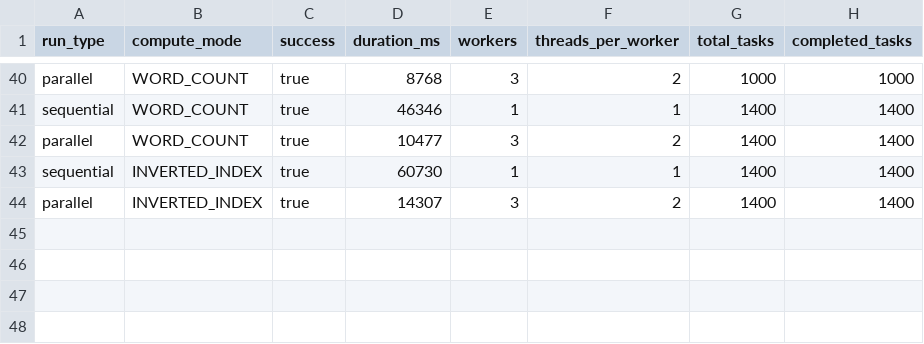
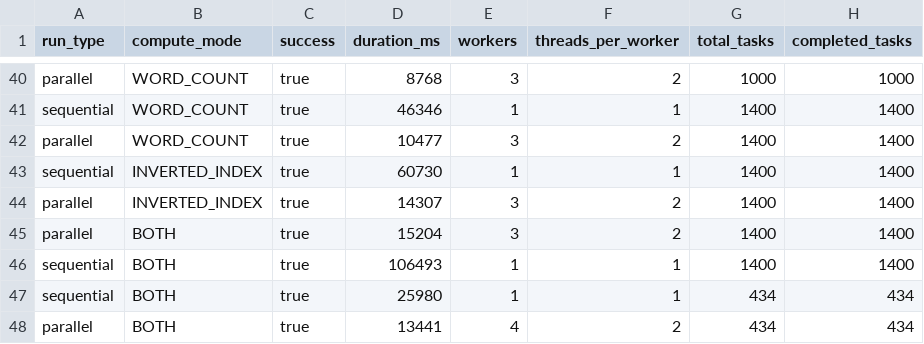
Before and after one commit to Hannan7812/PDC-Proj, a CSV file: metrics/run_metrics.csv, drawn as a sheet; only a part is shown, gaps mark what is left out; the diff names each change by its address in the sheet, - before the commit and + after, or states it on an @@ line.

Commit message:
Now both word count and inv index are done simultaneously

```diff
--- a/metrics/run_metrics.csv
+++ b/metrics/run_metrics.csv
+row 45: parallel | BOTH | true | 15204 | 3 | 2 | 1400 | 1400
+row 46: sequential | BOTH | true | 106493 | 1 | 1 | 1400 | 1400
+row 47: sequential | BOTH | true | 25980 | 1 | 1 | 434 | 434
+row 48: parallel | BOTH | true | 13441 | 4 | 2 | 434 | 434
```
Also changed, not shown: metrics/timeline.csv, 14 other files.
